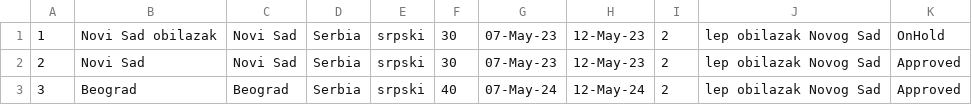
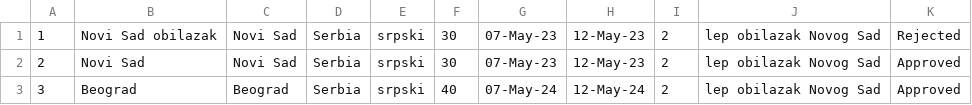
Before and after one commit to HelenaJovic/SIMS-Projekat, a CSV file: InitialProject/InitialProject/Resources/Data/tourrequests.csv, drawn as a sheet.

```diff
--- a/InitialProject/InitialProject/Resources/Data/tourrequests.csv
+++ b/InitialProject/InitialProject/Resources/Data/tourrequests.csv
@@ -1,2 +1,2 @@
-1|Novi Sad obilazak|Novi Sad|Serbia|srpski|30|07-May-23|12-May-23|2|lep obilazak Novog Sad|OnHold
+1|Novi Sad obilazak|Novi Sad|Serbia|srpski|30|07-May-23|12-May-23|2|lep obilazak Novog Sad|Rejected
 2|Novi Sad|Novi Sad|Serbia|srpski|30|07-May-23|12-May-23|2|lep obilazak Novog Sad|Approved
```
Also changed, not shown: InitialProject/InitialProject/Resources/Data/images.csv, InitialProject/InitialProject/Resources/Data/tourguidereviews.csv, 12 other files.
